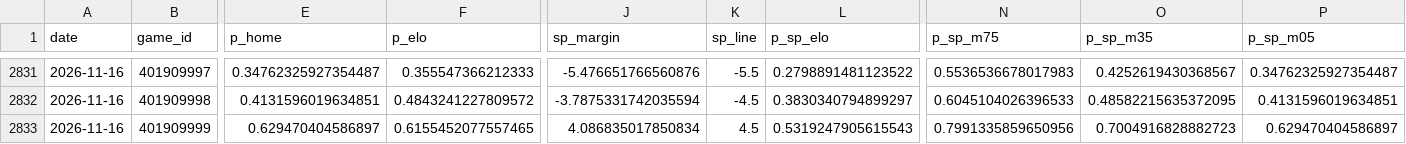
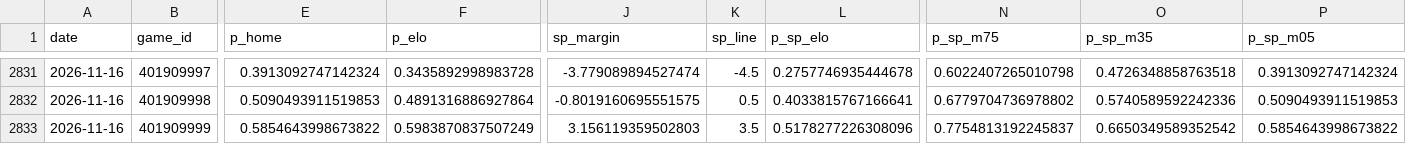
Before and after one commit to azcal/mbm-nba, a CSV file: logs/predictions.csv, drawn as a sheet; only a part is shown, gaps mark what is left out; the diff covers the shown part only; the diff names each change by its address in the sheet, - before the commit and + after, or states it on an @@ line.

```diff
--- a/logs/predictions.csv
+++ b/logs/predictions.csv
-E2831 (p_home): 0.34762325927354487
+E2831 (p_home): 0.3913092747142324
-F2831 (p_elo): 0.355547366212333
+F2831 (p_elo): 0.3435892998983728
-J2831 (sp_margin): -5.476651766560876
+J2831 (sp_margin): -3.779089894527474
-K2831 (sp_line): -5.5
+K2831 (sp_line): -4.5
-L2831 (p_sp_elo): 0.2798891481123522
+L2831 (p_sp_elo): 0.2757746935444678
-N2831 (p_sp_m75): 0.5536536678017983
+N2831 (p_sp_m75): 0.6022407265010798
-O2831 (p_sp_m35): 0.4252619430368567
+O2831 (p_sp_m35): 0.4726348858763518
-P2831 (p_sp_m05): 0.34762325927354487
+P2831 (p_sp_m05): 0.3913092747142324
-E2832 (p_home): 0.4131596019634851
+E2832 (p_home): 0.5090493911519853
-F2832 (p_elo): 0.4843241227809572
+F2832 (p_elo): 0.4891316886927864
-J2832 (sp_margin): -3.7875331742035594
+J2832 (sp_margin): -0.8019160695551575
-K2832 (sp_line): -4.5
+K2832 (sp_line): 0.5
-L2832 (p_sp_elo): 0.3830340794899297
+L2832 (p_sp_elo): 0.4033815767166641
-N2832 (p_sp_m75): 0.6045104026396533
+N2832 (p_sp_m75): 0.6779704736978802
-O2832 (p_sp_m35): 0.48582215635372095
+O2832 (p_sp_m35): 0.5740589592242336
-P2832 (p_sp_m05): 0.4131596019634851
+P2832 (p_sp_m05): 0.5090493911519853
-E2833 (p_home): 0.629470404586897
+E2833 (p_home): 0.5854643998673822
-F2833 (p_elo): 0.6155452077557465
+F2833 (p_elo): 0.5983870837507249
-J2833 (sp_margin): 4.086835017850834
+J2833 (sp_margin): 3.156119359502803
-K2833 (sp_line): 4.5
+K2833 (sp_line): 3.5
-L2833 (p_sp_elo): 0.5319247905615543
+L2833 (p_sp_elo): 0.5178277226308096
-N2833 (p_sp_m75): 0.7991335859650956
+N2833 (p_sp_m75): 0.7754813192245837
-O2833 (p_sp_m35): 0.7004916828882723
+O2833 (p_sp_m35): 0.6650349589352542
-P2833 (p_sp_m05): 0.629470404586897
+P2833 (p_sp_m05): 0.5854643998673822
```
Also changed, not shown: 5 added rows and 82 edited cells elsewhere in this file, logs/graded.csv, logs/injuries.csv, 5 other files.
